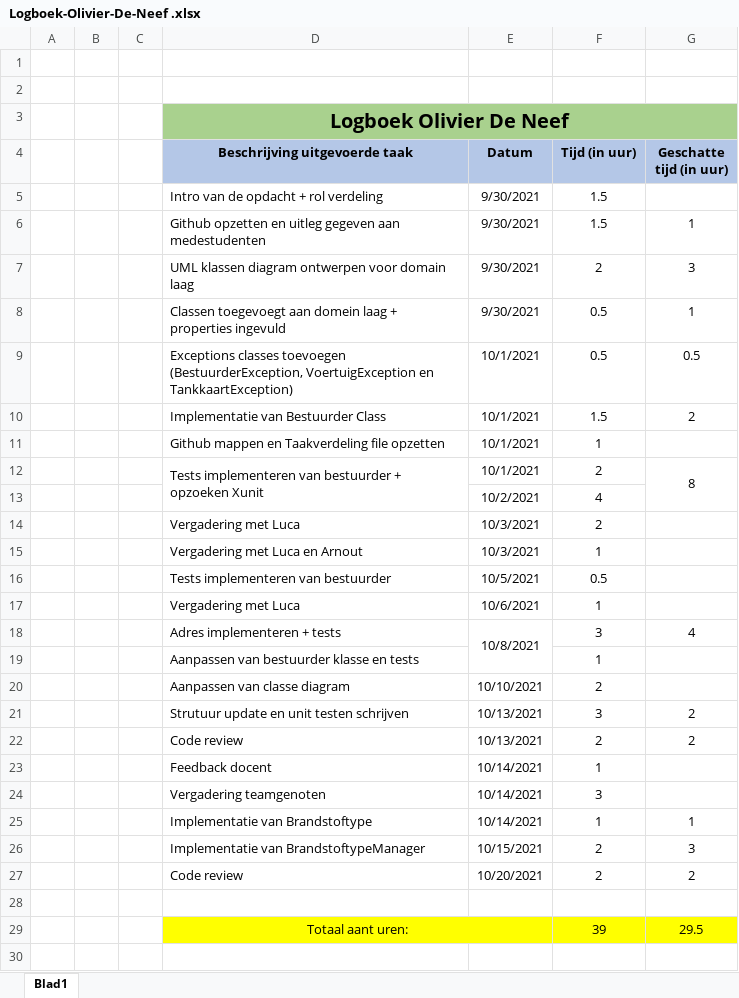
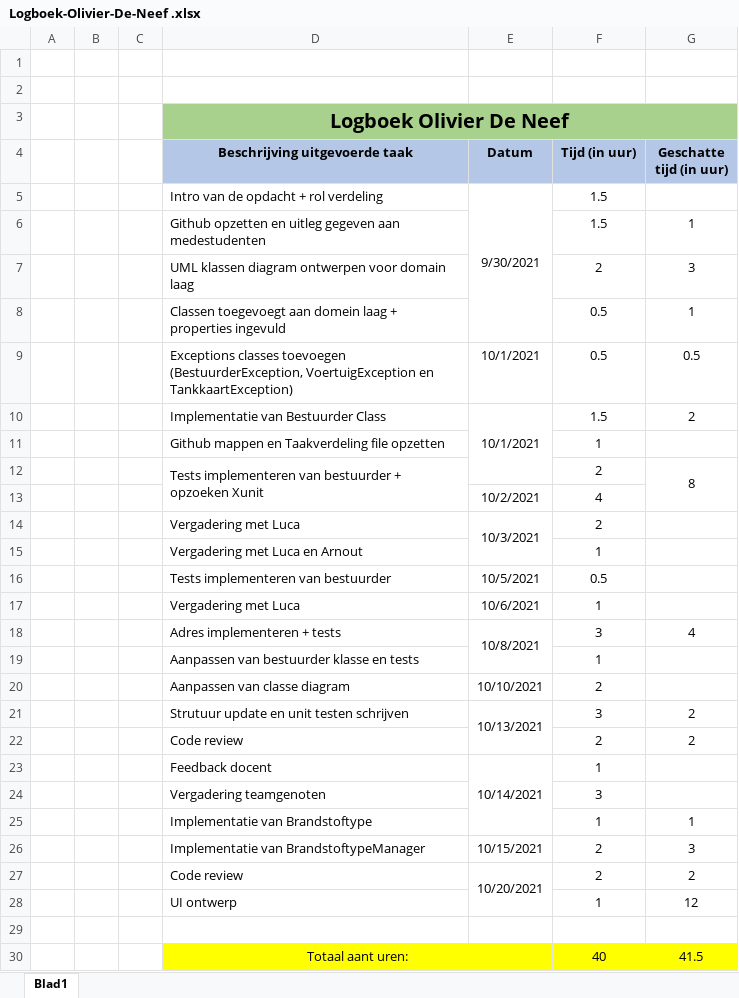
Before and after one commit to OlivierDeNeef/FleetMangementApp, an Excel workbook: Documentatie/Logboeken/Logboek-Olivier-De-Neef .xlsx, sheet Blad1, drawn as a sheet; values as stored, in another font and other column widths than the file's, no borders; removed rows and columns are numbered as before the commit, all else as after; the diff names each change by its address in the sheet, - before the commit and + after, or states it on an @@ line.

```diff
--- a/Documentatie/Logboeken/Logboek-Olivier-De-Neef .xlsx (sheet Blad1)
+++ b/Documentatie/Logboeken/Logboek-Olivier-De-Neef .xlsx (sheet Blad1)
+E5:E8 merged
-E6:E8 (Datum): 9/30/2021
+E6:E8 (Datum): (empty)
+E10:E12 merged
-E11:E12 (Datum): 10/1/2021
+E11:E12 (Datum): (empty)
+E14:E15 merged
-E15 (Datum): 10/3/2021
+E15 (Datum): (empty)
+E21:E22 merged
-E22 (Datum): 10/13/2021
+E22 (Datum): (empty)
+E23:E25 merged
-E24:E25 (Datum): 10/14/2021
+E24:E25 (Datum): (empty)
+E27:E28 merged
+row 28:  |  |  | UI ontwerp |  | 1 | 12
-row 29:  |  |  | Totaal aant uren: |  | 39 | 29.5
+row 30:  |  |  | Totaal aant uren: |  | 40 | 41.5
```
Also changed, not shown: Documentatie/Logboeken/TaakVerdeling.xlsx.
